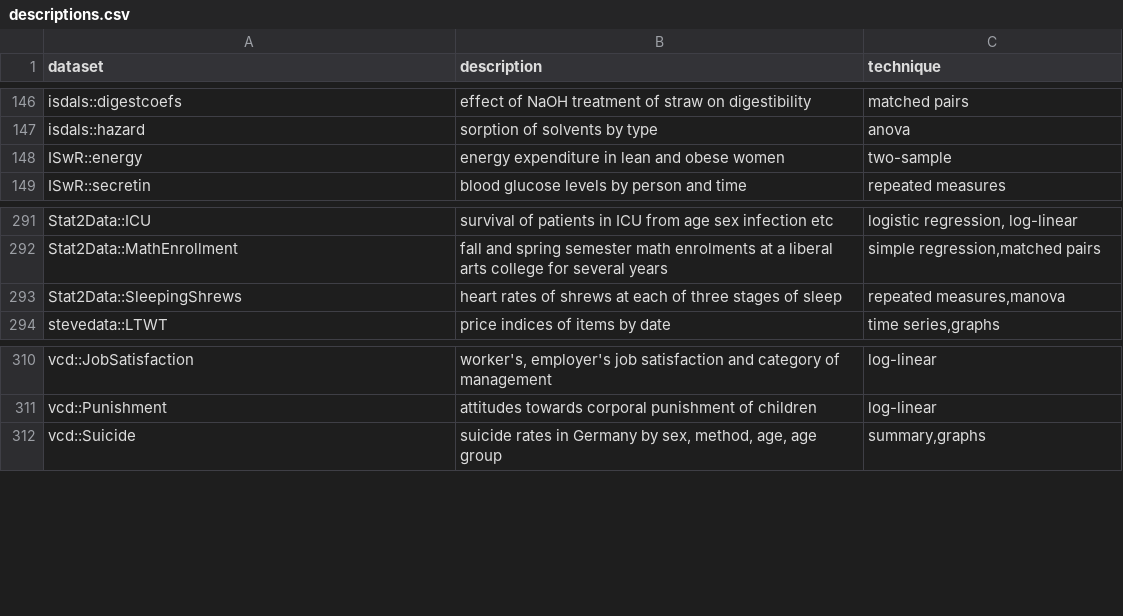
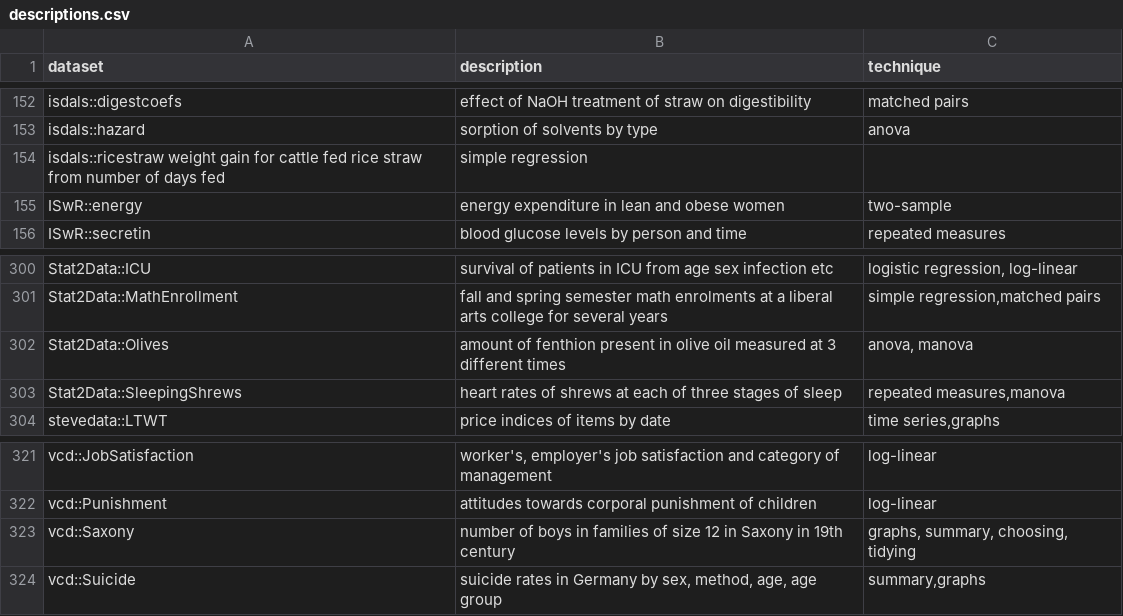
Before and after one commit to nxskok/datasets-all, a CSV file: descriptions.csv, drawn as a sheet; only a part is shown, gaps mark what is left out; the diff covers the shown part only.

```diff
--- a/descriptions.csv
+++ b/descriptions.csv
@@ -147,2 +153,3 @@ isdals::digestcoefs,effect of NaOH treatment of straw on  digestibility,matched
 isdals::hazard,sorption of solvents by type,anova
+isdals::ricestraw weight gain for cattle fed rice straw from number of days fed, simple regression
 ISwR::energy,energy expenditure in lean and obese women,two-sample
@@ -292,2 +301,3 @@ Stat2Data::ICU,survival of patients in ICU from age sex infection etc,"logistic
 Stat2Data::MathEnrollment,fall and spring semester math enrolments at a liberal arts college for several years,"simple regression,matched pairs"
+Stat2Data::Olives, amount of fenthion present in olive oil measured at 3 different times, "anova, manova"
 Stat2Data::SleepingShrews,heart rates of shrews at each of three stages of sleep,"repeated measures,manova"
@@ -311,2 +322,3 @@ vcd::JobSatisfaction,"worker's, employer's job satisfaction and category of mana
 vcd::Punishment,attitudes towards corporal punishment of children,log-linear
+vcd::Saxony,number of boys in families of size 12 in Saxony in 19th century,"graphs, summary, choosing, tidying"
 vcd::Suicide,"suicide rates in Germany by sex, method, age, age group","summary,graphs"
```
Also changed, not shown: 11 added rows, 2 removed rows and 1 edited cell elsewhere in this file.
